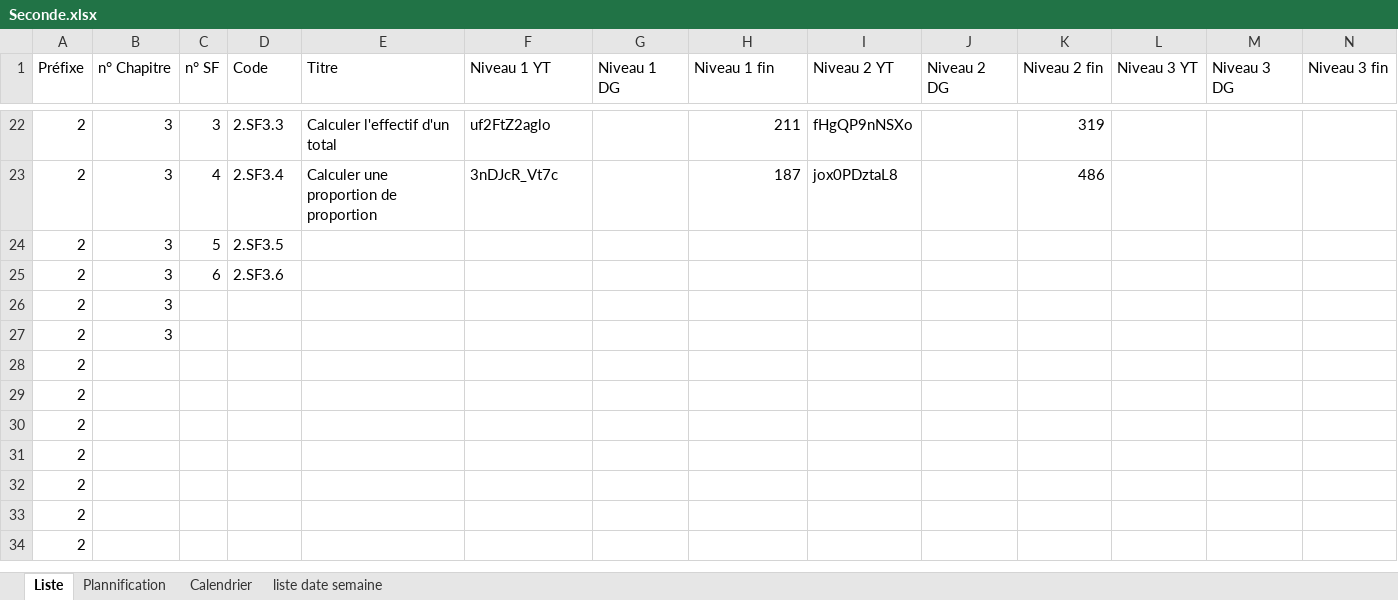
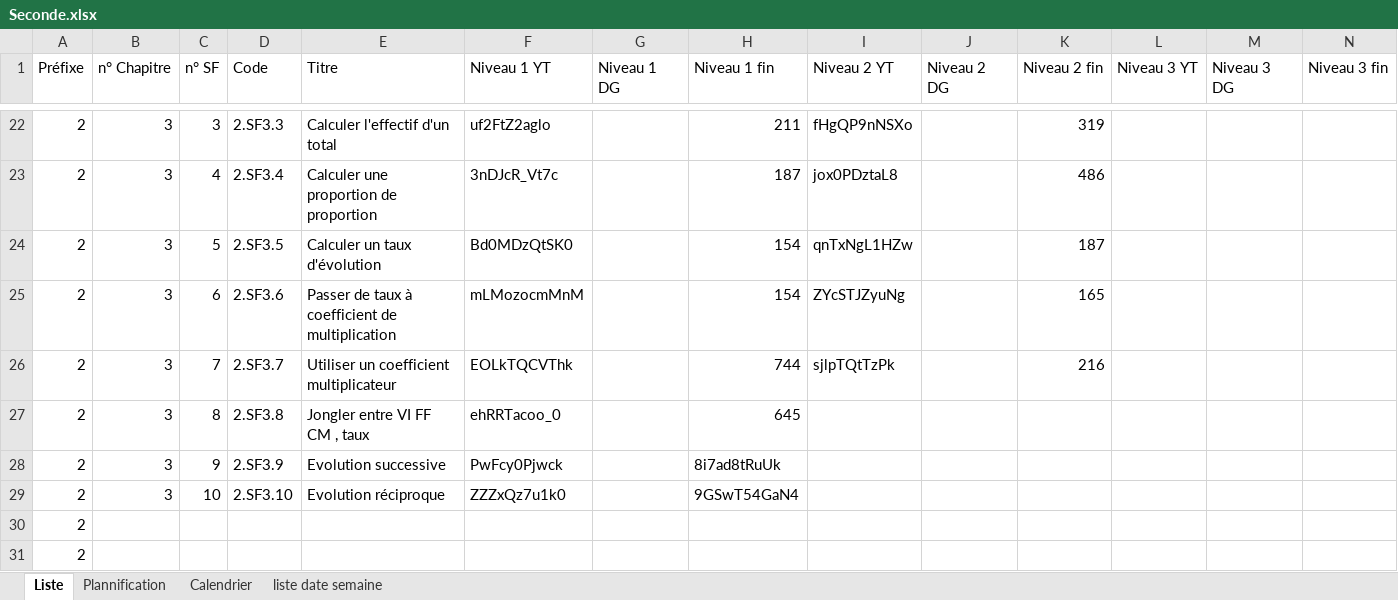
Before and after one commit to Ligne2Maths/Spirale2Maths, an Excel workbook: contenu/Seconde.xlsx, sheet Liste, drawn as a sheet; only a part is shown, gaps mark what is left out; the shorter side is filled out with more unchanged rows; values as stored, in another font and other column widths than the file's, no borders; removed rows and columns are numbered as before the commit, all else as after; rows hold the shown columns only; the diff names each change by its address in the sheet, - before the commit and + after, or states it on an @@ line.

```diff
--- a/contenu/Seconde.xlsx (sheet Liste)
+++ b/contenu/Seconde.xlsx (sheet Liste)
-E24 (Titre): (empty)
+E24 (Titre): Calculer un taux d'évolution
-F24 (Niveau 1 YT): (empty)
+F24 (Niveau 1 YT): Bd0MDzQtSK0
-H24:H25 (Niveau 1 fin): (empty)
+H24:H25 (Niveau 1 fin): 154
-I24 (Niveau 2 YT): (empty)
+I24 (Niveau 2 YT): qnTxNgL1HZw
-K24 (Niveau 2 fin): (empty)
+K24 (Niveau 2 fin): 187
-E25 (Titre): (empty)
+E25 (Titre): Passer de taux à coefficient de multiplication
-F25 (Niveau 1 YT): (empty)
+F25 (Niveau 1 YT): mLMozocmMnM
-I25 (Niveau 2 YT): (empty)
+I25 (Niveau 2 YT): ZYcSTJZyuNg
-K25 (Niveau 2 fin): (empty)
+K25 (Niveau 2 fin): 165
-row 26: 2 | 3
-row 27: 2 | 3
-row 28: 2
-row 29: 2
+row 26: 2 | 3 | 7 | 2.SF3.7 | Utiliser un coefficient multiplicateur | EOLkTQCVThk |  | 744 | sjlpTQtTzPk |  | 216
+row 27: 2 | 3 | 8 | 2.SF3.8 | Jongler entre VI FF CM , taux | ehRRTacoo_0 |  | 645
+row 28: 2 | 3 | 9 | 2.SF3.9 | Evolution successive | PwFcy0Pjwck |  | 8i7ad8tRuUk
+row 29: 2 | 3 | 10 | 2.SF3.10 | Evolution réciproque | ZZZxQz7u1k0 |  | 9GSwT54GaN4
```
Also changed, not shown: sheet Plannification, contenu/Terminale.xlsx.
